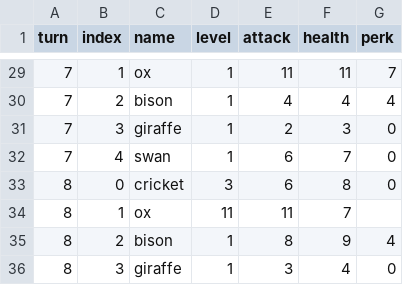
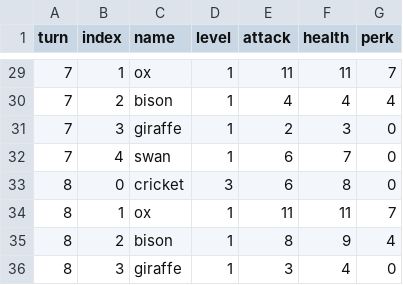
Before and after one commit to EthanCherian/SuperAutoPets, a CSV file: data/team_9.csv, drawn as a sheet; only a part is shown, gaps mark what is left out.

Commit message:
Minor CSV mistake >.<

```diff
--- a/data/team_9.csv
+++ b/data/team_9.csv
@@ -33,3 +33,3 @@ turn,index,name,level,attack,health,perk
 8,0,cricket,3,6,8,0
-8,1,ox,11,11,7
+8,1,ox,1,11,11,7
 8,2,bison,1,8,9,4
```
